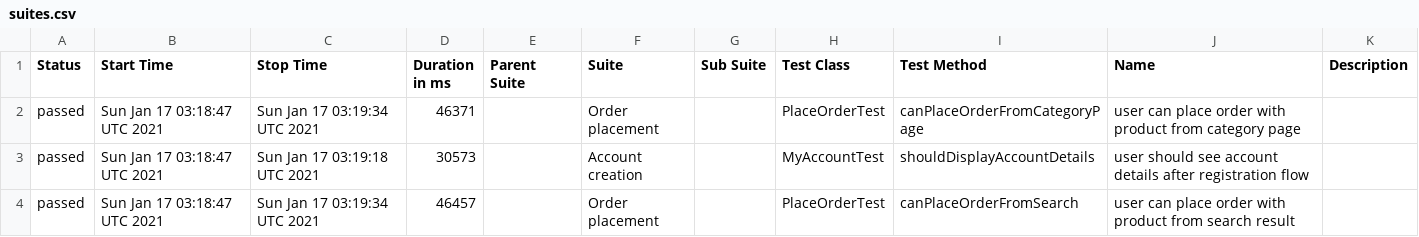
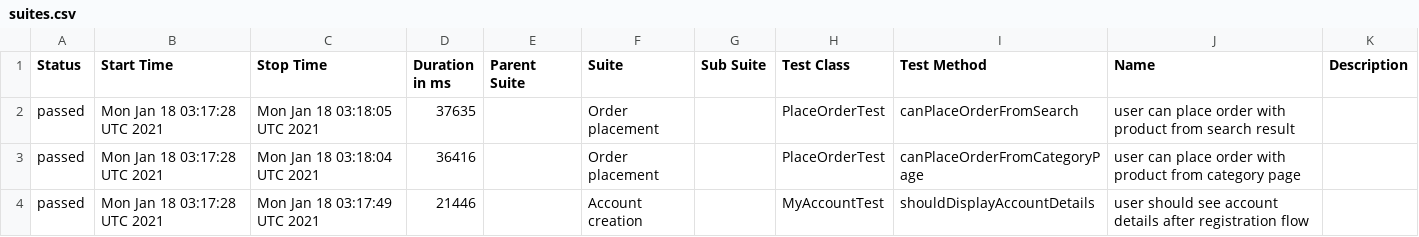
Before and after one commit to isandratskiy/automationpractice-github-actions-demo, a CSV file: data/suites.csv, drawn as a sheet.

```diff
--- a/data/suites.csv
+++ b/data/suites.csv
@@ -1,4 +1,4 @@
 "Status","Start Time","Stop Time","Duration in ms","Parent Suite","Suite","Sub Suite","Test Class","Test Method","Name","Description"
-"passed","Sun Jan 17 03:18:47 UTC 2021","Sun Jan 17 03:19:34 UTC 2021","46371","","Order placement","","PlaceOrderTest","canPlaceOrderFromCategoryPage","user can place order with product from category page",""
-"passed","Sun Jan 17 03:18:47 UTC 2021","Sun Jan 17 03:19:18 UTC 2021","30573","","Account creation","","MyAccountTest","shouldDisplayAccountDetails","user should see account details after registration flow",""
-"passed","Sun Jan 17 03:18:47 UTC 2021","Sun Jan 17 03:19:34 UTC 2021","46457","","Order placement","","PlaceOrderTest","canPlaceOrderFromSearch","user can place order with product from search result",""
+"passed","Mon Jan 18 03:17:28 UTC 2021","Mon Jan 18 03:18:05 UTC 2021","37635","","Order placement","","PlaceOrderTest","canPlaceOrderFromSearch","user can place order with product from search result",""
+"passed","Mon Jan 18 03:17:28 UTC 2021","Mon Jan 18 03:18:04 UTC 2021","36416","","Order placement","","PlaceOrderTest","canPlaceOrderFromCategoryPage","user can place order with product from category page",""
+"passed","Mon Jan 18 03:17:28 UTC 2021","Mon Jan 18 03:17:49 UTC 2021","21446","","Account creation","","MyAccountTest","shouldDisplayAccountDetails","user should see account details after registration flow",""
```
Also changed, not shown: 16 other files.
